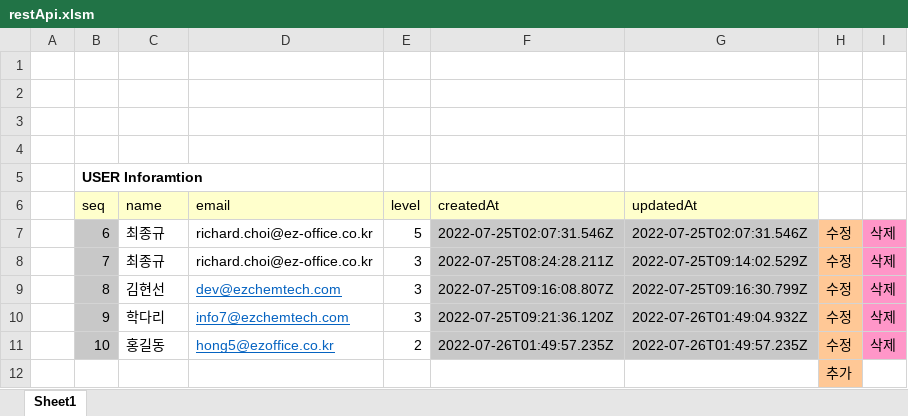
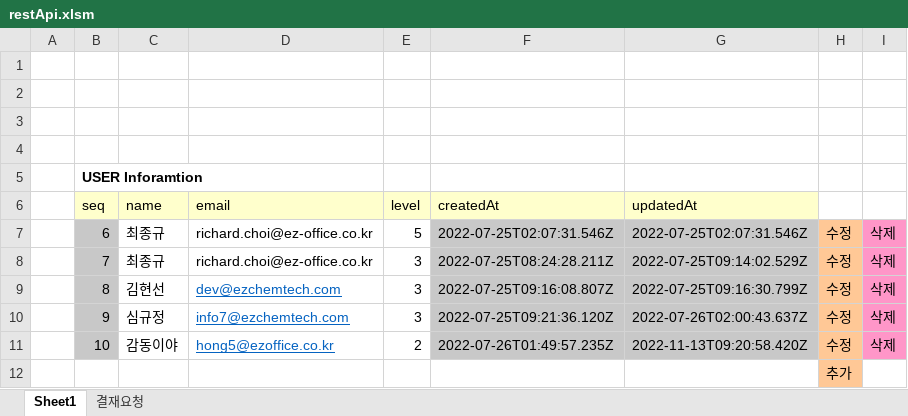
Before and after one commit to starshorse/20200228start, an Excel workbook: xls_node/E01/restApi.xlsm, sheet Sheet1, drawn as a sheet; values as stored, in another font and other column widths than the file's, no borders; charts and pictures not drawn; the diff names each change by its address in the sheet, - before the commit and + after, or states it on an @@ line.

Commit message:
local rest_api01.xls

```diff
--- a/xls_node/E01/restApi.xlsm (sheet Sheet1)
+++ b/xls_node/E01/restApi.xlsm (sheet Sheet1)
+sheet tab: 결재요청
-C10 (name): 학다리
+C10 (name): 심규정
-G10 (updatedAt): 2022-07-26T01:49:04.932Z
+G10 (updatedAt): 2022-07-26T02:00:43.637Z
-C11 (name): 홍길동
+C11 (name): 감동이야
-G11 (updatedAt): 2022-07-26T01:49:57.235Z
+G11 (updatedAt): 2022-11-13T09:20:58.420Z
```
Also changed, not shown: xls_node/ezoffice/###전자결재시스템.xlsm, 5 other files.
